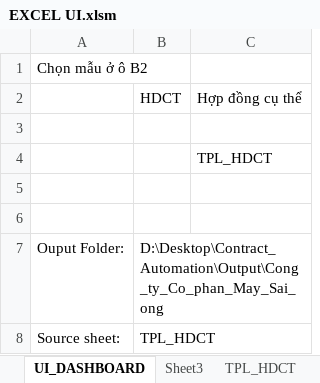
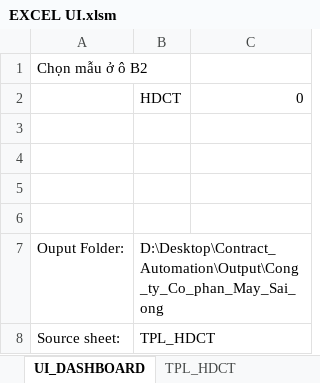
Before and after one commit to trunganh1901/MortgageContractAuto, an Excel workbook: EXCEL UI.xlsm, sheet UI_DASHBOARD, drawn as a sheet; values as stored, in another font and other column widths than the file's, no borders; charts and pictures not drawn; the diff names each change by its address in the sheet, - before the commit and + after, or states it on an @@ line.

```diff
--- a/EXCEL UI.xlsm (sheet UI_DASHBOARD)
+++ b/EXCEL UI.xlsm (sheet UI_DASHBOARD)
-sheet tab: Sheet3
-C2: Hợp đồng cụ thể
+C2: 0
-C4: TPL_HDCT
+C4: (empty)
```
Also changed, not shown: sheet TPL_HDCT, other sheet tabs, charts or pictures, 4 other files.
